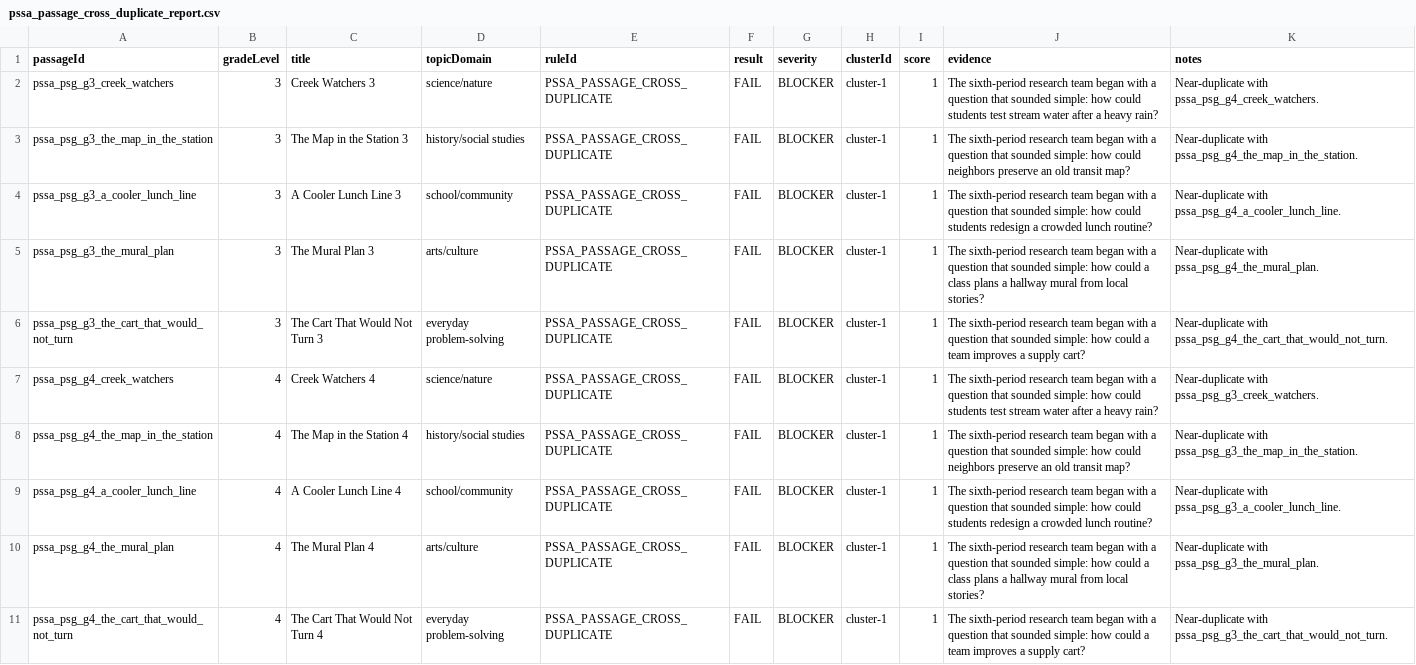
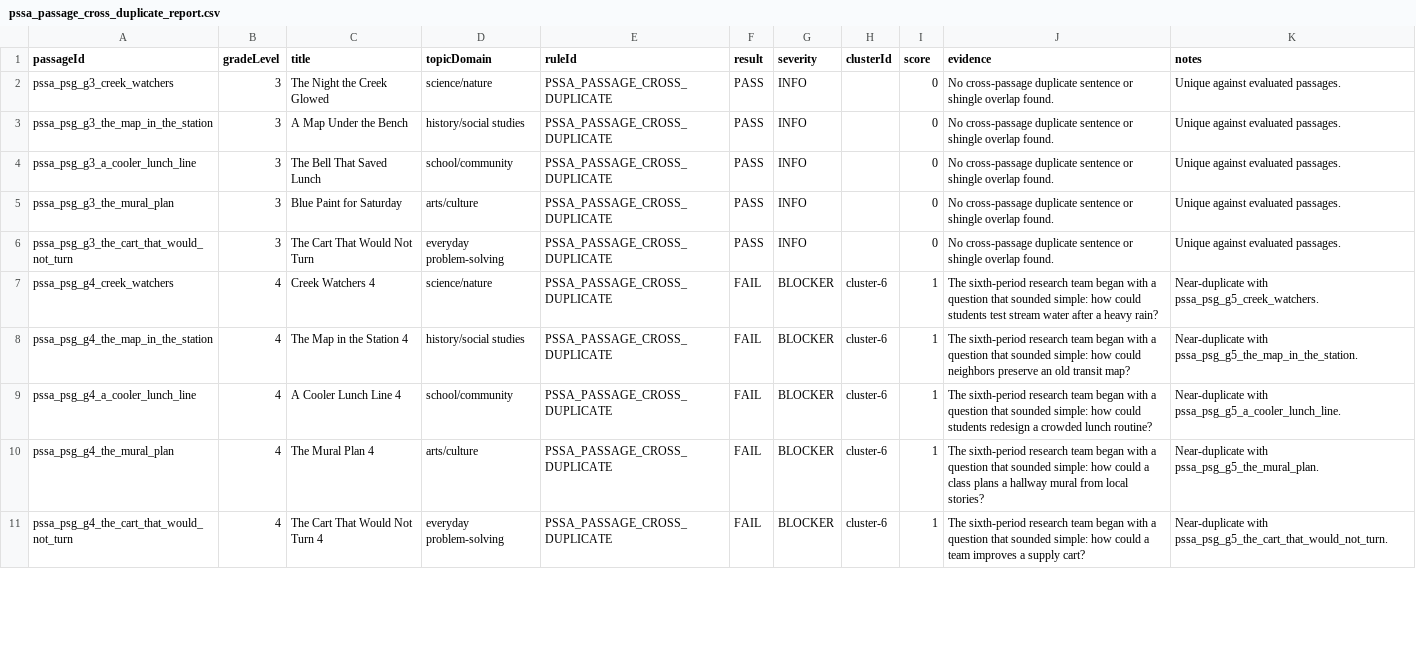
Before and after one commit to jo19140/pssa-prep-platform-live, a CSV file: audit_exports/pssa_pr4e_passage_quality/pssa_passage_cross_duplicate_report.csv, drawn as a sheet; only a part is shown; the diff covers the shown part only; the diff names each change by its address in the sheet, - before the commit and + after, or states it on an @@ line.

```diff
--- a/audit_exports/pssa_pr4e_passage_quality/pssa_passage_cross_duplicate_report.csv
+++ b/audit_exports/pssa_pr4e_passage_quality/pssa_passage_cross_duplicate_report.csv
-C2 (title): Creek Watchers 3
+C2 (title): The Night the Creek Glowed
-F2:F6 (result): FAIL
+F2:F6 (result): PASS
-G2:G6 (severity): BLOCKER
+G2:G6 (severity): INFO
-H2:H6 (clusterId): cluster-1
+H2:H6 (clusterId): (empty)
-I2:I6 (score): 1
+I2:I6 (score): 0
-J2 (evidence): The sixth-period research team began with a question that sounded simple: how could students test stream water after a heavy rain?
+J2 (evidence): No cross-passage duplicate sentence or shingle overlap found.
-K2 (notes): Near-duplicate with pssa_psg_g4_creek_watchers.
+K2 (notes): Unique against evaluated passages.
-C3 (title): The Map in the Station 3
+C3 (title): A Map Under the Bench
-J3 (evidence): The sixth-period research team began with a question that sounded simple: how could neighbors preserve an old transit map?
+J3 (evidence): No cross-passage duplicate sentence or shingle overlap found.
-K3 (notes): Near-duplicate with pssa_psg_g4_the_map_in_the_station.
+K3 (notes): Unique against evaluated passages.
-C4 (title): A Cooler Lunch Line 3
+C4 (title): The Bell That Saved Lunch
-J4 (evidence): The sixth-period research team began with a question that sounded simple: how could students redesign a crowded lunch routine?
+J4 (evidence): No cross-passage duplicate sentence or shingle overlap found.
-K4 (notes): Near-duplicate with pssa_psg_g4_a_cooler_lunch_line.
+K4 (notes): Unique against evaluated passages.
-C5 (title): The Mural Plan 3
+C5 (title): Blue Paint for Saturday
-J5 (evidence): The sixth-period research team began with a question that sounded simple: how could a class plans a hallway mural from local stories?
+J5 (evidence): No cross-passage duplicate sentence or shingle overlap found.
-K5 (notes): Near-duplicate with pssa_psg_g4_the_mural_plan.
+K5 (notes): Unique against evaluated passages.
-C6 (title): The Cart That Would Not Turn 3
+C6 (title): The Cart That Would Not Turn
-J6 (evidence): The sixth-period research team began with a question that sounded simple: how could a team improves a supply cart?
+J6 (evidence): No cross-passage duplicate sentence or shingle overlap found.
-K6 (notes): Near-duplicate with pssa_psg_g4_the_cart_that_would_not_turn.
+K6 (notes): Unique against evaluated passages.
-H7:H11 (clusterId): cluster-1
+H7:H11 (clusterId): cluster-6
-K7 (notes): Near-duplicate with pssa_psg_g3_creek_watchers.
+K7 (notes): Near-duplicate with pssa_psg_g5_creek_watchers.
-K8 (notes): Near-duplicate with pssa_psg_g3_the_map_in_the_station.
+K8 (notes): Near-duplicate with pssa_psg_g5_the_map_in_the_station.
-K9 (notes): Near-duplicate with pssa_psg_g3_a_cooler_lunch_line.
+K9 (notes): Near-duplicate with pssa_psg_g5_a_cooler_lunch_line.
-K10 (notes): Near-duplicate with pssa_psg_g3_the_mural_plan.
+K10 (notes): Near-duplicate with pssa_psg_g5_the_mural_plan.
-K11 (notes): Near-duplicate with pssa_psg_g3_the_cart_that_would_not_turn.
+K11 (notes): Near-duplicate with pssa_psg_g5_the_cart_that_would_not_turn.
```
Also changed, not shown: 34 edited cells elsewhere in this file, audit_exports/pssa_pr4c_passage_specificity/pssa_mcq_passage_specificity_report.csv, audit_exports/pssa_pr4e_passage_quality/pssa_passage_coherence_report.csv, 13 other files.
